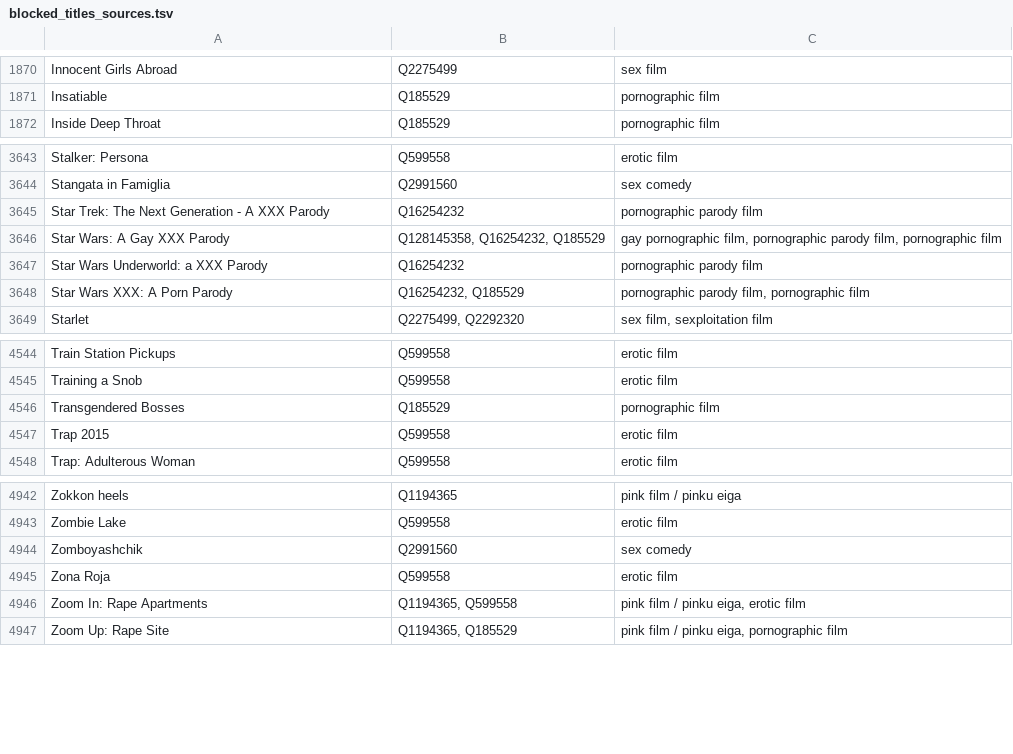
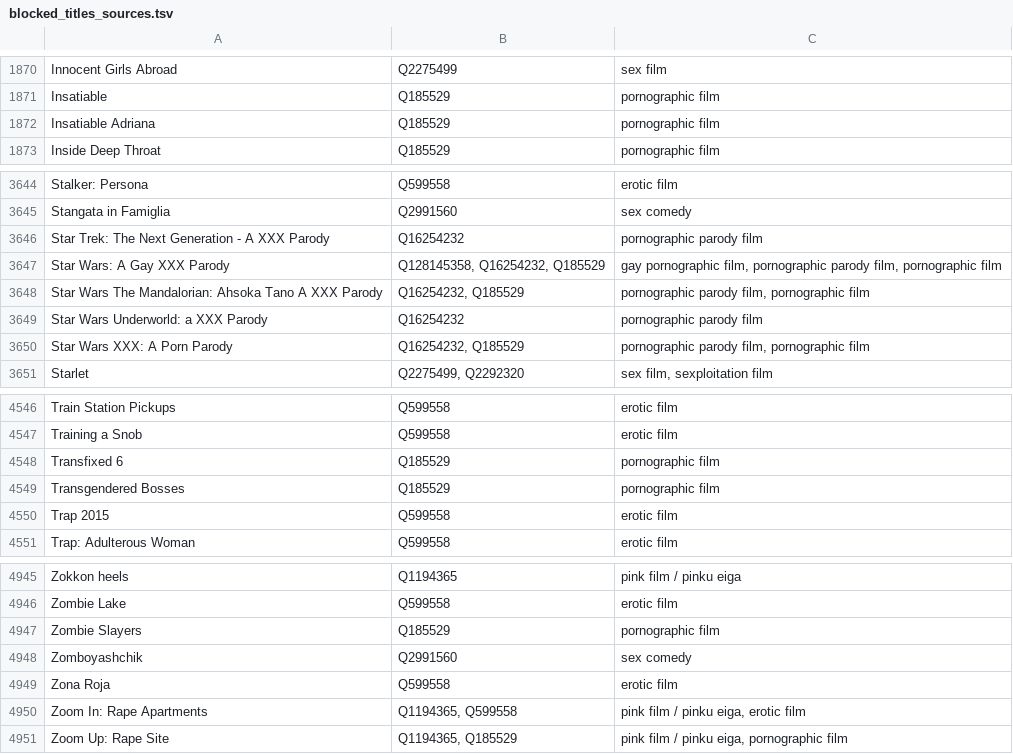
Before and after one commit to italesawy-droid/familyblocker-lists, a TSV file: blocked_titles_sources.tsv, drawn as a sheet; only a part is shown, gaps mark what is left out; the diff names each change by its address in the sheet, - before the commit and + after, or states it on an @@ line.

```diff
--- a/blocked_titles_sources.tsv
+++ b/blocked_titles_sources.tsv
+row 1872: Insatiable Adriana | Q185529 | pornographic film
+row 3648: Star Wars The Mandalorian: Ahsoka Tano A XXX Parody | Q16254232, Q185529 | pornographic parody film, pornographic film
+row 4548: Transfixed 6 | Q185529 | pornographic film
+row 4947: Zombie Slayers | Q185529 | pornographic film
```
Also changed, not shown: 4 other files.
